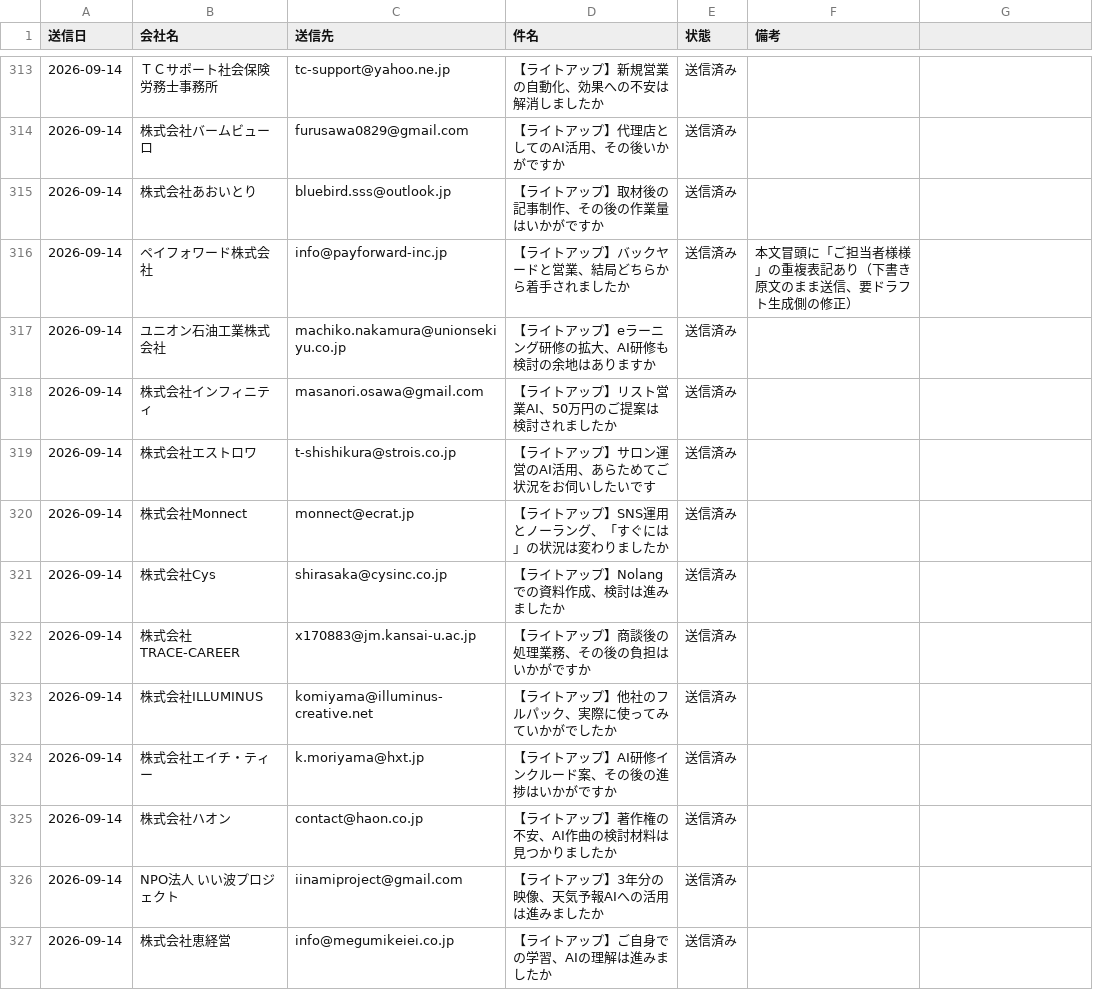
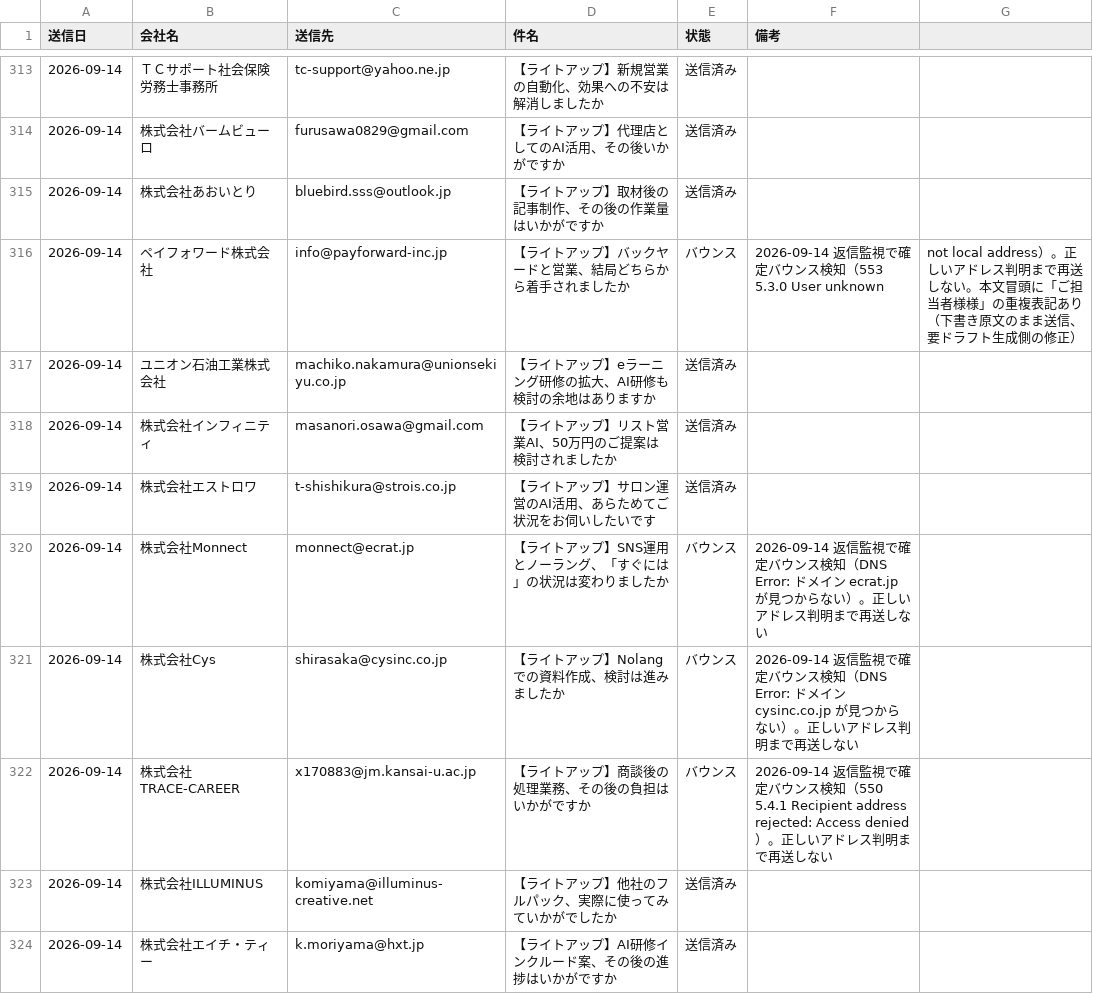
Before and after one commit to writeup-tsuchiya/ClaudeCode, a CSV file: data/hiroshi-sent-log.csv, drawn as a sheet; only a part is shown, gaps mark what is left out; the shorter side is filled out with more unchanged rows.

```diff
--- a/data/hiroshi-sent-log.csv
+++ b/data/hiroshi-sent-log.csv
@@ -315,3 +315,3 @@
 2026-09-14,株式会社あおいとり,bluebird.sss@outlook.jp,【ライトアップ】取材後の記事制作、その後の作業量はいかがですか,送信済み,
-2026-09-14,ペイフォワード株式会社,info@payforward-inc.jp,【ライトアップ】バックヤードと営業、結局どちらから着手されましたか,送信済み,本文冒頭に「ご担当者様様」の重複表記あり（下書き原文のまま送信、要ドラフト生成側の修正）
+2026-09-14,ペイフォワード株式会社,info@payforward-inc.jp,【ライトアップ】バックヤードと営業、結局どちらから着手されましたか,バウンス,2026-09-14 返信監視で確定バウンス検知（553 5.3.0 User unknown, not local address）。正しいアドレス判明まで再送しない。本文冒頭に「ご担当者様様」の重複表記あり（下書き原文のまま送信、要ドラフト生成側の修正）
 2026-09-14,ユニオン石油工業株式会社,machiko.nakamura@unionsekiyu.co.jp,【ライトアップ】eラーニング研修の拡大、AI研修も検討の余地はありますか,送信済み,
@@ -319,5 +319,5 @@
 2026-09-14,株式会社エストロワ,t-shishikura@strois.co.jp,【ライトアップ】サロン運営のAI活用、あらためてご状況をお伺いしたいです,送信済み,
-2026-09-14,株式会社Monnect,monnect@ecrat.jp,【ライトアップ】SNS運用とノーラング、「すぐには」の状況は変わりましたか,送信済み,
-2026-09-14,株式会社Cys,shirasaka@cysinc.co.jp,【ライトアップ】Nolangでの資料作成、検討は進みましたか,送信済み,
-2026-09-14,株式会社TRACE-CAREER,x170883@jm.kansai-u.ac.jp,【ライトアップ】商談後の処理業務、その後の負担はいかがですか,送信済み,
+2026-09-14,株式会社Monnect,monnect@ecrat.jp,【ライトアップ】SNS運用とノーラング、「すぐには」の状況は変わりましたか,バウンス,2026-09-14 返信監視で確定バウンス検知（DNS Error: ドメイン ecrat.jp が見つからない）。正しいアドレス判明まで再送しない
+2026-09-14,株式会社Cys,shirasaka@cysinc.co.jp,【ライトアップ】Nolangでの資料作成、検討は進みましたか,バウンス,2026-09-14 返信監視で確定バウンス検知（DNS Error: ドメイン cysinc.co.jp が見つからない）。正しいアドレス判明まで再送しない
+2026-09-14,株式会社TRACE-CAREER,x170883@jm.kansai-u.ac.jp,【ライトアップ】商談後の処理業務、その後の負担はいかがですか,バウンス,2026-09-14 返信監視で確定バウンス検知（550 5.4.1 Recipient address rejected: Access denied）。正しいアドレス判明まで再送しない
 2026-09-14,株式会社ILLUMINUS,komiyama@illuminus-creative.net,【ライトアップ】他社のフルパック、実際に使ってみていかがでしたか,送信済み,
```
